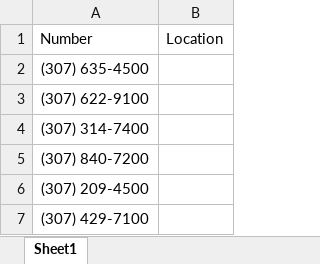
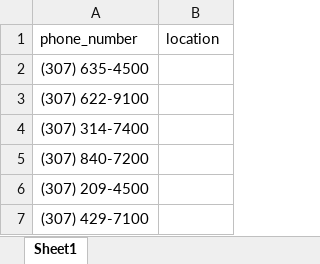
Before and after one commit to milesChild/swbi, an Excel workbook: data/sw_phone_numbers.xlsx, sheet Sheet1, drawn as a sheet; only a part is shown; values as stored, in another font and other column widths than the file's, no borders; removed rows and columns are numbered as before the commit, all else as after; the diff names each change by its address in the sheet, - before the commit and + after, or states it on an @@ line.

Commit message:
add more phone numbers and update call script to use excel

```diff
--- a/data/sw_phone_numbers.xlsx (sheet Sheet1)
+++ b/data/sw_phone_numbers.xlsx (sheet Sheet1)
-row 1: Number | Location
+row 1: phone_number | location
```
Also changed, not shown: 3 other files.
